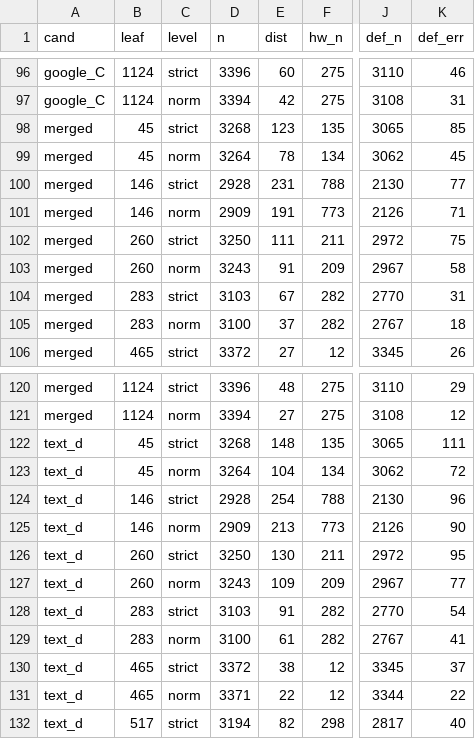
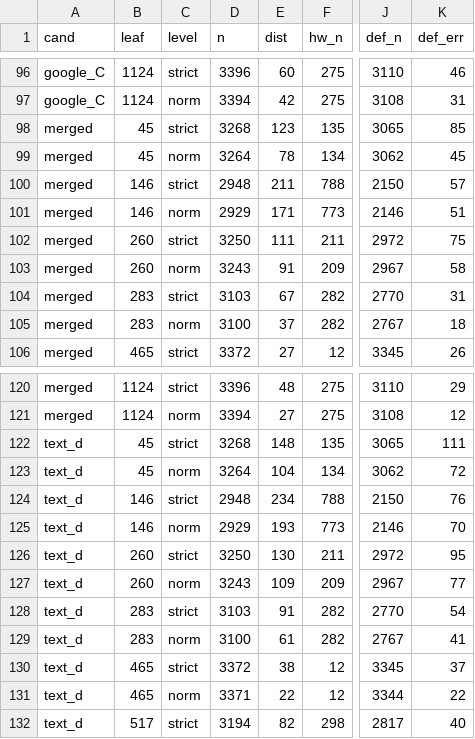
Before and after one commit to pancakescrawlspace/akafist, a TSV file: djachenko/eval/results.tsv, drawn as a sheet; only a part is shown, gaps mark what is left out; the diff covers the shown part only; the diff names each change by its address in the sheet, - before the commit and + after, or states it on an @@ line.

```diff
--- a/djachenko/eval/results.tsv
+++ b/djachenko/eval/results.tsv
-D100 (n): 2928
+D100 (n): 2948
-E100 (dist): 231
+E100 (dist): 211
-J100 (def_n): 2130
+J100 (def_n): 2150
-K100 (def_err): 77
+K100 (def_err): 57
-D101 (n): 2909
+D101 (n): 2929
-E101 (dist): 191
+E101 (dist): 171
-J101 (def_n): 2126
+J101 (def_n): 2146
-K101 (def_err): 71
+K101 (def_err): 51
-D124 (n): 2928
+D124 (n): 2948
-E124 (dist): 254
+E124 (dist): 234
-J124 (def_n): 2130
+J124 (def_n): 2150
-K124 (def_err): 96
+K124 (def_err): 76
-D125 (n): 2909
+D125 (n): 2929
-E125 (dist): 213
+E125 (dist): 193
-J125 (def_n): 2126
+J125 (def_n): 2146
-K125 (def_err): 90
+K125 (def_err): 70
```
Also changed, not shown: 32 edited cells elsewhere in this file, 21 other files.
